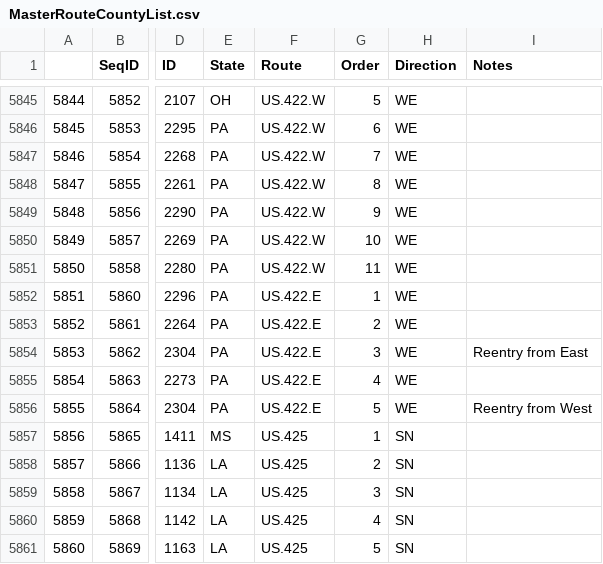
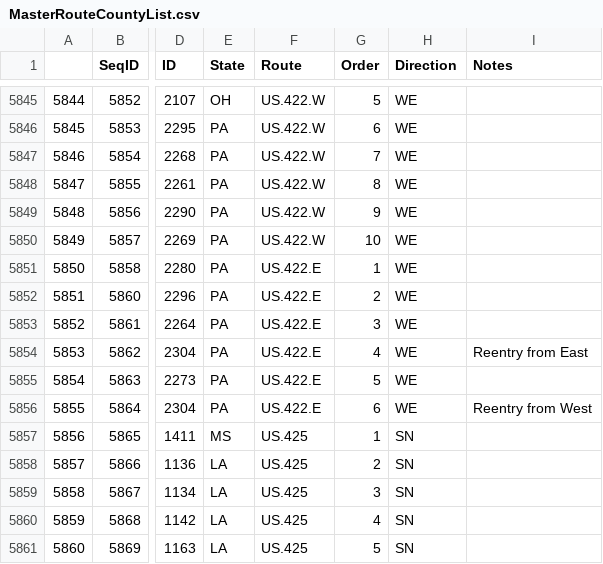
Before and after one commit to DocFlash81/cc-data, a CSV file: MasterRouteCountyList.csv, drawn as a sheet; only a part is shown, gaps mark what is left out; the diff names each change by its address in the sheet, - before the commit and + after, or states it on an @@ line.

```diff
--- a/MasterRouteCountyList.csv
+++ b/MasterRouteCountyList.csv
-F5851 (Route): US.422.W
+F5851 (Route): US.422.E
-G5851 (Order): 11
+G5851 (Order): 1
-G5852 (Order): 1
+G5852 (Order): 2
-G5853 (Order): 2
+G5853 (Order): 3
-G5854 (Order): 3
+G5854 (Order): 4
-G5855 (Order): 4
+G5855 (Order): 5
-G5856 (Order): 5
+G5856 (Order): 6
```
Also changed, not shown: RouteInfo.csv.
